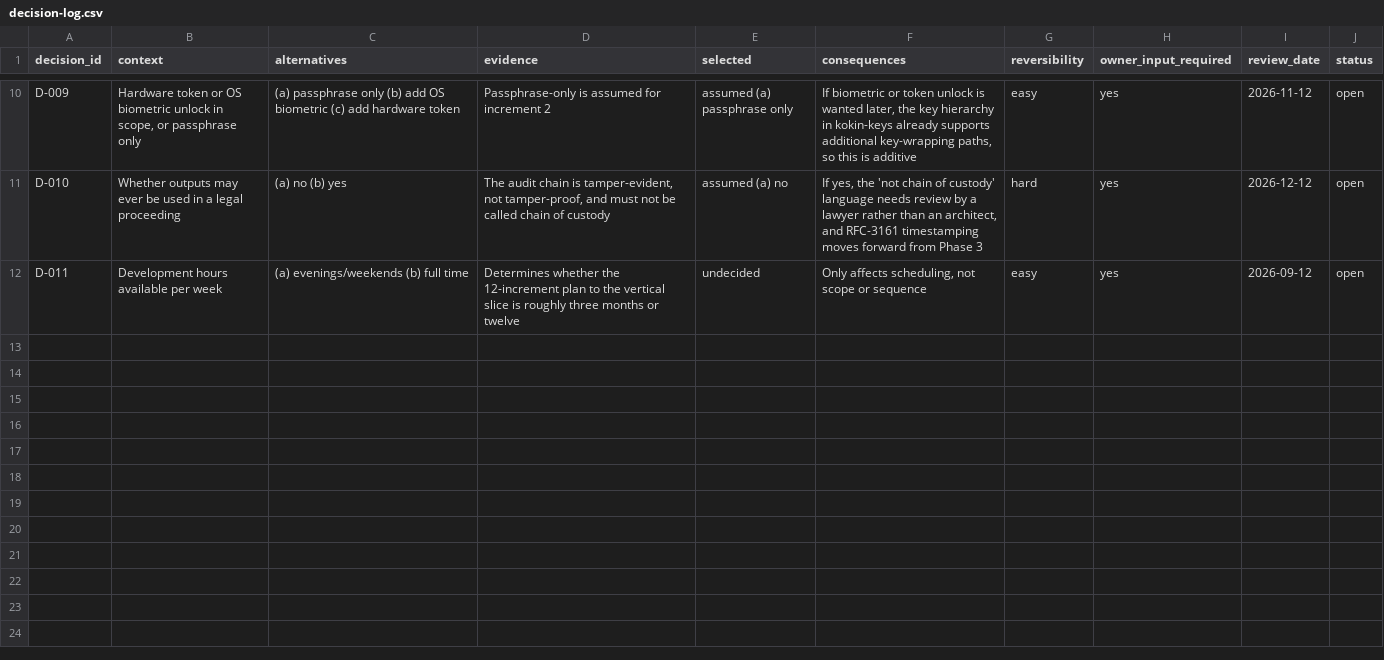
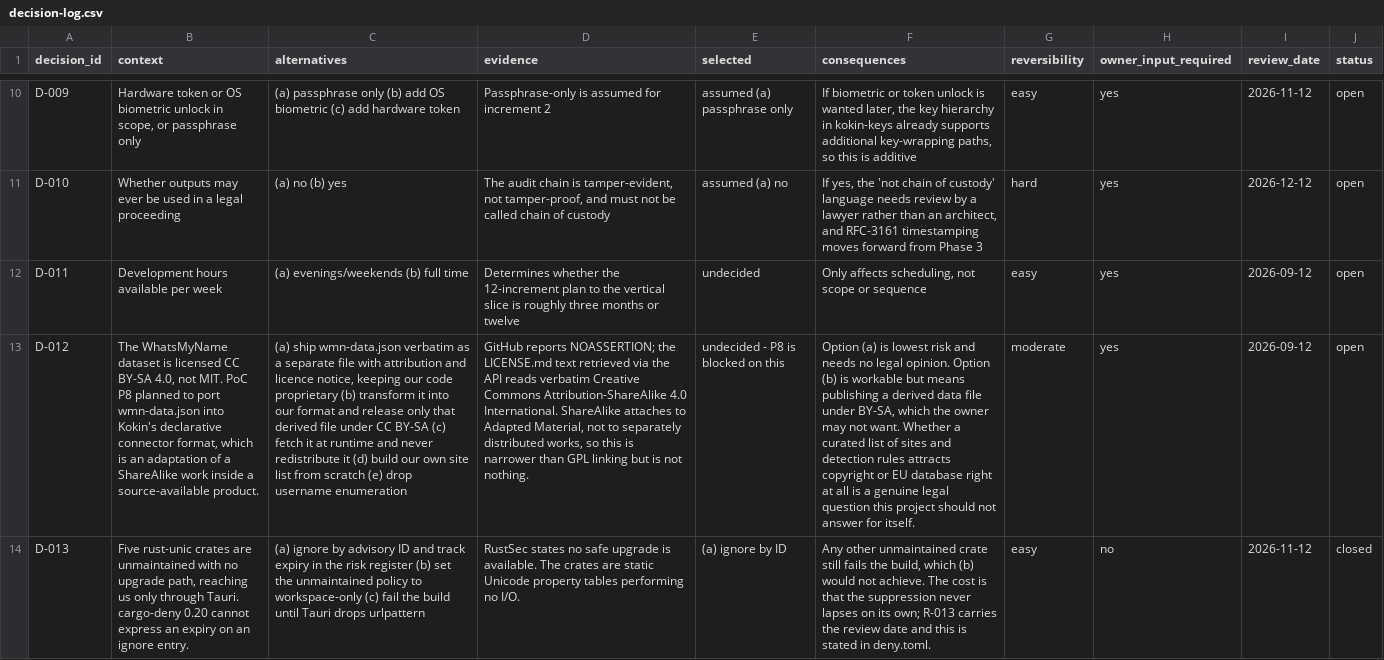
Before and after one commit to kokin-blip/Kokin-OSINT, a CSV file: docs/decision-log.csv, drawn as a sheet; only a part is shown, gaps mark what is left out; the diff names each change by its address in the sheet, - before the commit and + after, or states it on an @@ line.

```diff
--- a/docs/decision-log.csv
+++ b/docs/decision-log.csv
+row 13: D-012 | The WhatsMyName dataset is licensed CC BY-SA 4.0, not MIT. PoC P8 planned to port wmn-data.json into Kokin's declarative connector format, which is an adaptation of a ShareAlike work inside a source-available product. | (a) ship wmn-data.json verbatim as a separate file with attribution and licence notice, keeping our code proprietary (b) transform it into our format and release only that derived file under CC BY-SA (c) fetch it at runtime and never redistribute it (d) build our own site list from scratch (e) drop username enumeration | GitHub reports NOASSERTION; the LICENSE.md text retrieved via the API reads verbatim Creative Commons Attribution-ShareAlike 4.0 International. ShareAlike attaches to Adapted Material, not to separately distributed works, so this is narrower than GPL linking but is not nothing. | undecided - P8 is blocked on this | Option (a) is lowest risk and needs no legal opinion. Option (b) is workable but means publishing a derived data file under BY-SA, which the owner may not want. Whether a curated list of sites and detection rules attracts copyright or EU database right at all is a genuine legal question this project should not answer for itself. | moderate | yes | 2026-09-12 | open
+row 14: D-013 | Five rust-unic crates are unmaintained with no upgrade path, reaching us only through Tauri. cargo-deny 0.20 cannot express an expiry on an ignore entry. | (a) ignore by advisory ID and track expiry in the risk register (b) set the unmaintained policy to workspace-only (c) fail the build until Tauri drops urlpattern | RustSec states no safe upgrade is available. The crates are static Unicode property tables performing no I/O. | (a) ignore by ID | Any other unmaintained crate still fails the build, which (b) would not achieve. The cost is that the suppression never lapses on its own; R-013 carries the review date and this is stated in deny.toml. | easy | no | 2026-11-12 | closed
```
Also changed, not shown: 6 other files.
